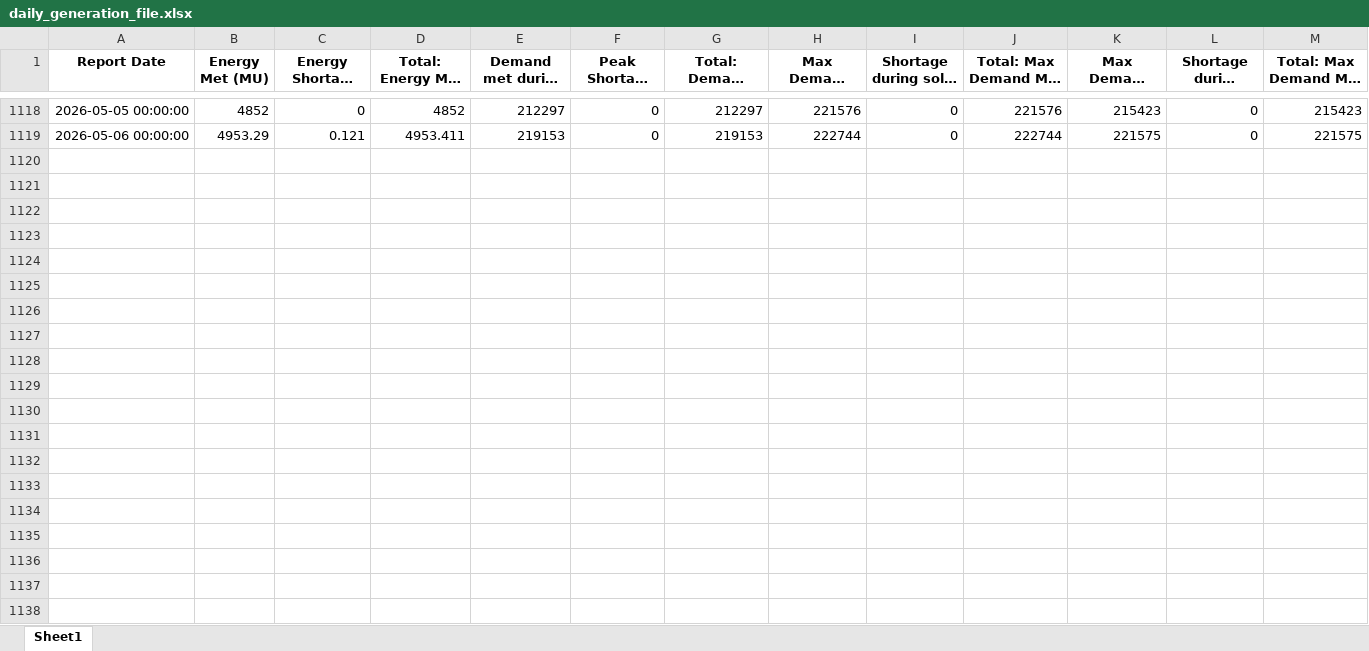
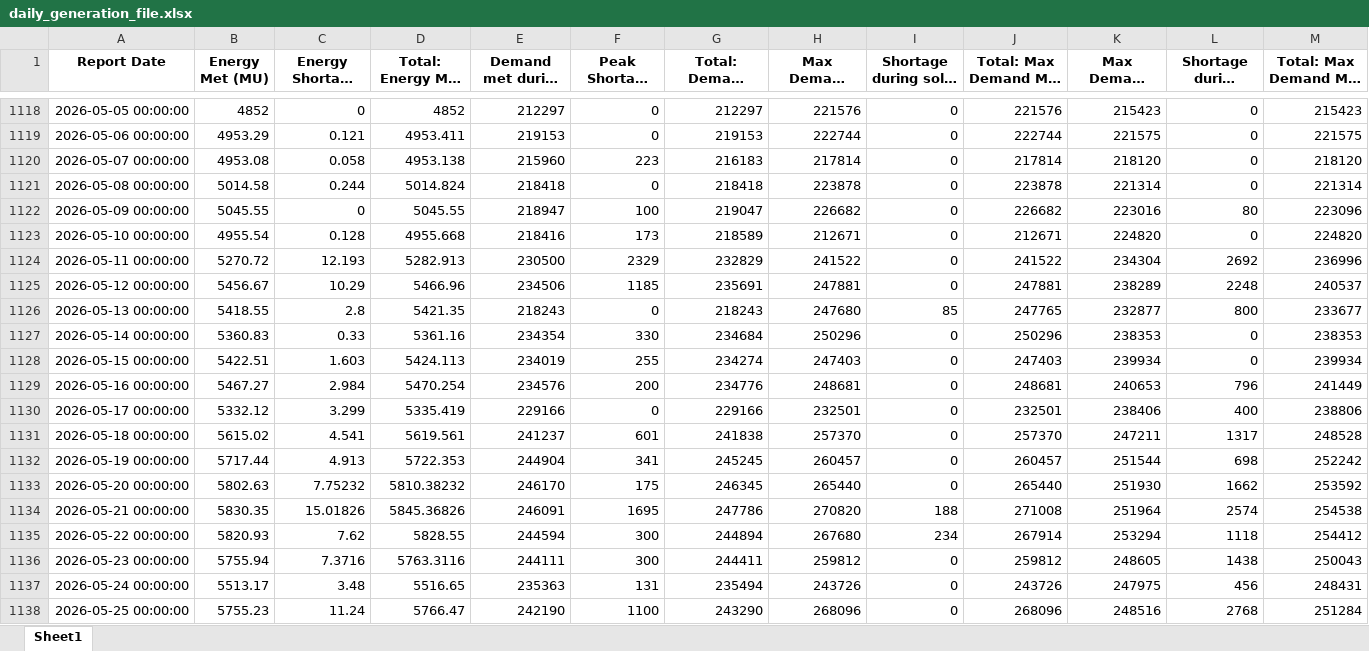
Before and after one commit to jainamandelhi/web-scrapping-project, an Excel workbook: daily_generation_file.xlsx, sheet Sheet1, drawn as a sheet; only a part is shown, gaps mark what is left out; long unchanged cells end in …; values as stored, in another font and other column widths than the file's, no borders; the diff names each change by its address in the sheet, - before the commit and + after, or states it on an @@ line.

Commit message:
Add files via upload

```diff
--- a/daily_generation_file.xlsx (sheet Sheet1)
+++ b/daily_generation_file.xlsx (sheet Sheet1)
+row 1120: 2026-05-07 00:00:00 | 4953.08 | 0.058 | 4953.138 | 215960 | 223 | 216183 | 217814 | 0 | 217814 | 218120 | 0 | 218120
+row 1121: 2026-05-08 00:00:00 | 5014.58 | 0.244 | 5014.824 | 218418 | 0 | 218418 | 223878 | 0 | 223878 | 221314 | 0 | 221314
+row 1122: 2026-05-09 00:00:00 | 5045.55 | 0 | 5045.55 | 218947 | 100 | 219047 | 226682 | 0 | 226682 | 223016 | 80 | 223096
+row 1123: 2026-05-10 00:00:00 | 4955.54 | 0.128 | 4955.668 | 218416 | 173 | 218589 | 212671 | 0 | 212671 | 224820 | 0 | 224820
+row 1124: 2026-05-11 00:00:00 | 5270.72 | 12.193 | 5282.913 | 230500 | 2329 | 232829 | 241522 | 0 | 241522 | 234304 | 2692 | 236996
+row 1125: 2026-05-12 00:00:00 | 5456.67 | 10.29 | 5466.96 | 234506 | 1185 | 235691 | 247881 | 0 | 247881 | 238289 | 2248 | 240537
+row 1126: 2026-05-13 00:00:00 | 5418.55 | 2.8 | 5421.35 | 218243 | 0 | 218243 | 247680 | 85 | 247765 | 232877 | 800 | 233677
+row 1127: 2026-05-14 00:00:00 | 5360.83 | 0.33 | 5361.16 | 234354 | 330 | 234684 | 250296 | 0 | 250296 | 238353 | 0 | 238353
+row 1128: 2026-05-15 00:00:00 | 5422.51 | 1.603 | 5424.113 | 234019 | 255 | 234274 | 247403 | 0 | 247403 | 239934 | 0 | 239934
+row 1129: 2026-05-16 00:00:00 | 5467.27 | 2.984 | 5470.254 | 234576 | 200 | 234776 | 248681 | 0 | 248681 | 240653 | 796 | 241449
+row 1130: 2026-05-17 00:00:00 | 5332.12 | 3.299 | 5335.419 | 229166 | 0 | 229166 | 232501 | 0 | 232501 | 238406 | 400 | 238806
+row 1131: 2026-05-18 00:00:00 | 5615.02 | 4.541 | 5619.561 | 241237 | 601 | 241838 | 257370 | 0 | 257370 | 247211 | 1317 | 248528
+row 1132: 2026-05-19 00:00:00 | 5717.44 | 4.913 | 5722.353 | 244904 | 341 | 245245 | 260457 | 0 | 260457 | 251544 | 698 | 252242
+row 1133: 2026-05-20 00:00:00 | 5802.63 | 7.75232 | 5810.38232 | 246170 | 175 | 246345 | 265440 | 0 | 265440 | 251930 | 1662 | 253592
+row 1134: 2026-05-21 00:00:00 | 5830.35 | 15.01826 | 5845.36826 | 246091 | 1695 | 247786 | 270820 | 188 | 271008 | 251964 | 2574 | 254538
+row 1135: 2026-05-22 00:00:00 | 5820.93 | 7.62 | 5828.55 | 244594 | 300 | 244894 | 267680 | 234 | 267914 | 253294 | 1118 | 254412
+row 1136: 2026-05-23 00:00:00 | 5755.94 | 7.3716 | 5763.3116 | 244111 | 300 | 244411 | 259812 | 0 | 259812 | 248605 | 1438 | 250043
+row 1137: 2026-05-24 00:00:00 | 5513.17 | 3.48 | 5516.65 | 235363 | 131 | 235494 | 243726 | 0 | 243726 | 247975 | 456 | 248431
+row 1138: 2026-05-25 00:00:00 | 5755.23 | 11.24 | 5766.47 | 242190 | 1100 | 243290 | 268096 | 0 | 268096 | 248516 | 2768 | 251284
```
